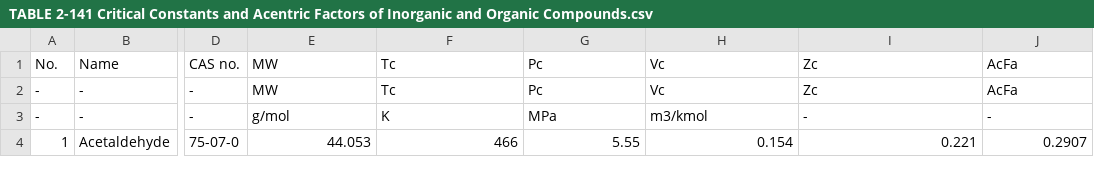
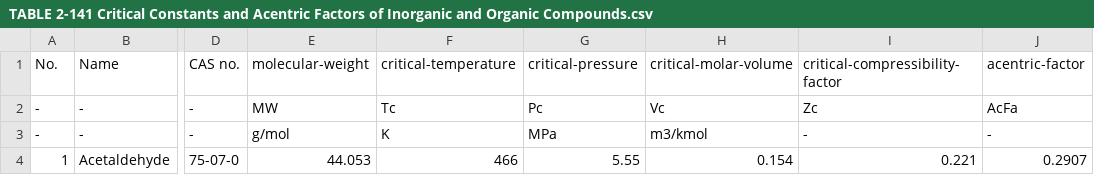
Before and after one commit to sinagilassi/PyThermoDB, a CSV file: pyThermoDB/data/TABLE 2-141 Critical Constants and Acentric Factors of Inorganic and Organic Compounds.csv, drawn as a sheet; only a part is shown, gaps mark what is left out; the diff names each change by its address in the sheet, - before the commit and + after, or states it on an @@ line.

```diff
--- a/pyThermoDB/data/TABLE 2-141 Critical Constants and Acentric Factors of Inorganic and Organic Compounds.csv
+++ b/pyThermoDB/data/TABLE 2-141 Critical Constants and Acentric Factors of Inorganic and Organic Compounds.csv
-E1: MW
+E1: molecular-weight
-F1: Tc
+F1: critical-temperature
-G1: Pc
+G1: critical-pressure
-H1: Vc
+H1: critical-molar-volume
-I1: Zc
+I1: critical-compressibility-factor
-J1: AcFa
+J1: acentric-factor
```
Also changed, not shown: pyThermoDB/data/TABLE 2-179 Enthalpies and Gibbs Energies of Formation, Entropies, and Net Enthalpies of Combustion.csv, pyThermoDB/data/TABLE 2-8 Vapor Pressure of Inorganic and Organic Liquids.csv, 7 other files.
